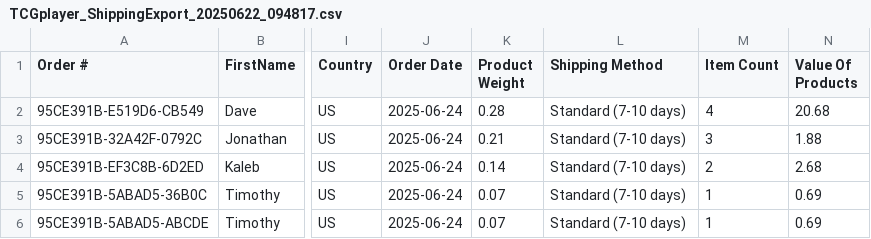
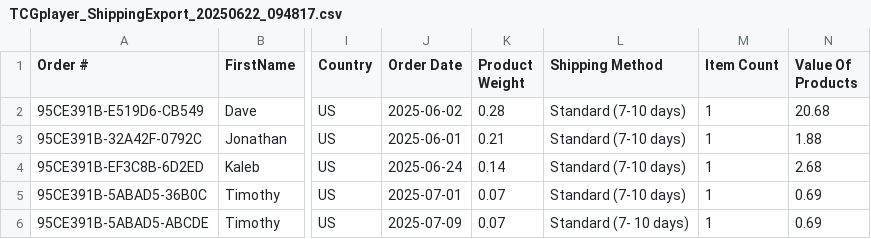
Before and after one commit to gimgine/tcglite, a CSV file: app/public/TCGplayer_ShippingExport_20250622_094817.csv, drawn as a sheet; only a part is shown, gaps mark what is left out; the diff names each change by its address in the sheet, - before the commit and + after, or states it on an @@ line.

```diff
--- a/app/public/TCGplayer_ShippingExport_20250622_094817.csv
+++ b/app/public/TCGplayer_ShippingExport_20250622_094817.csv
-J2 (Order Date): 2025-06-24
+J2 (Order Date): 2025-06-02
-M2 (Item Count): 4
+M2 (Item Count): 1
-J3 (Order Date): 2025-06-24
+J3 (Order Date): 2025-06-01
-M3 (Item Count): 3
+M3 (Item Count): 1
-M4 (Item Count): 2
+M4 (Item Count): 1
-J5 (Order Date): 2025-06-24
+J5 (Order Date): 2025-07-01
-J6 (Order Date): 2025-06-24
+J6 (Order Date): 2025-07-09
-L6 (Shipping Method): Standard (7-10 days)
+L6 (Shipping Method): Standard (7- 10 days)
```
Also changed, not shown: 7 other files.
